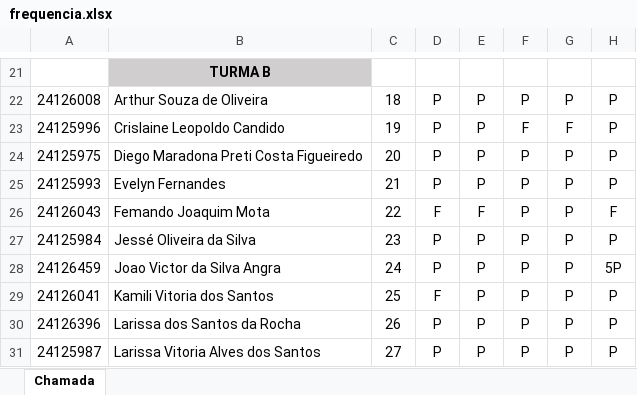
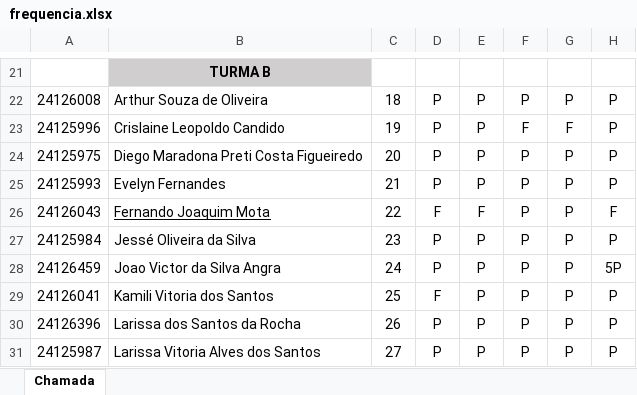
Before and after one commit to wellifabio/senai2025, an Excel workbook: ds/3des/frequencia.xlsx, sheet Chamada, drawn as a sheet; only a part is shown, gaps mark what is left out; values as stored, in another font and other column widths than the file's, no borders; conditional formats not drawn; the diff names each change by its address in the sheet, - before the commit and + after, or states it on an @@ line.

Commit message:
chamada

```diff
--- a/ds/3des/frequencia.xlsx (sheet Chamada)
+++ b/ds/3des/frequencia.xlsx (sheet Chamada)
-B26: Femando Joaquim Mota
+B26: Fernando Joaquim Mota
-B26 underline: off
+B26 underline: on
```
Also changed, not shown: 1 other file.
